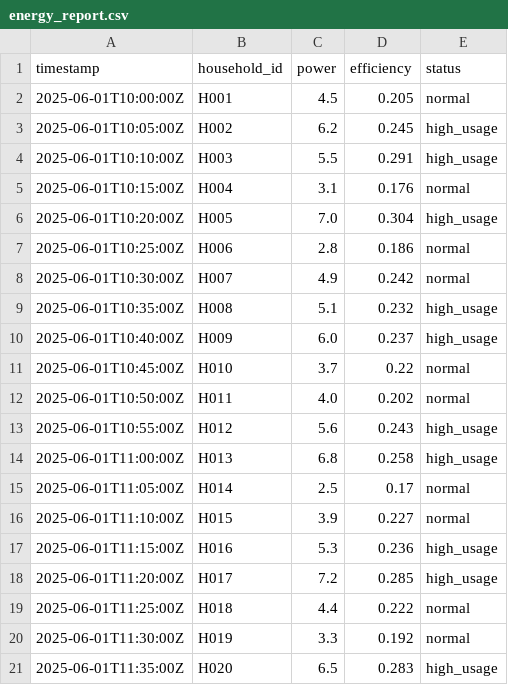
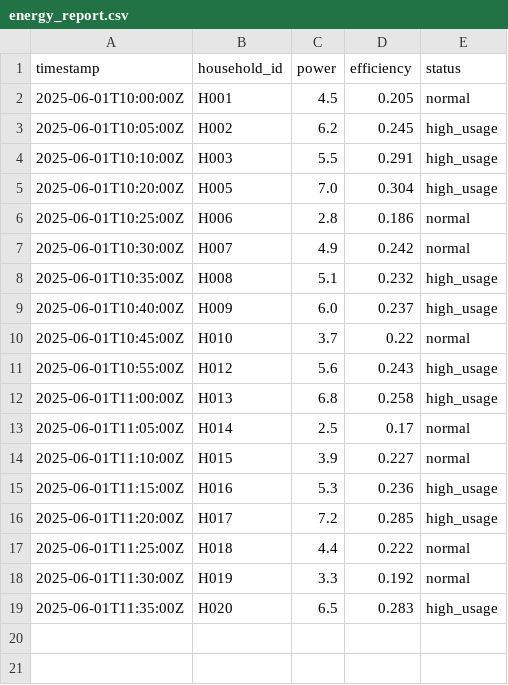
Before and after one commit to Shaliniramesh24/AI-Effect-3.1_BCP, a CSV file: data/energy_report.csv, drawn as a sheet; the diff names each change by its address in the sheet, - before the commit and + after, or states it on an @@ line.

```diff
--- a/data/energy_report.csv
+++ b/data/energy_report.csv
-row 5: 2025-06-01T10:15:00Z | H004 | 3.1 | 0.176 | normal
-row 12: 2025-06-01T10:50:00Z | H011 | 4.0 | 0.202 | normal
```
Also changed, not shown: data/energy_data.csv, 4 other files.
